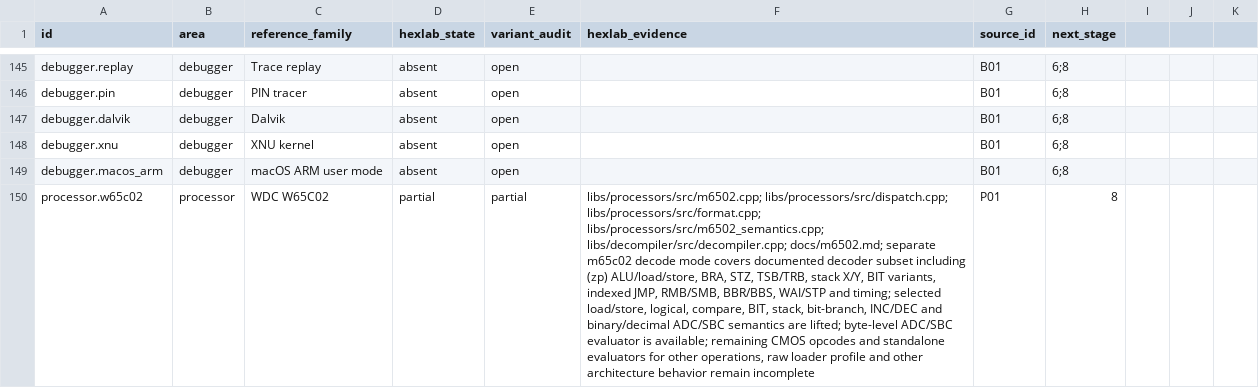
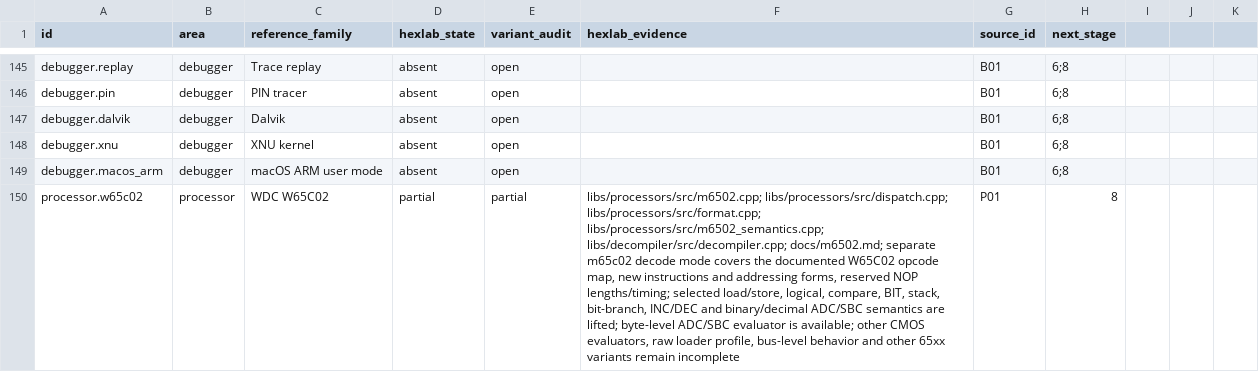
Before and after one commit to imattas/HexLab, a CSV file: docs/reference-matrix.csv, drawn as a sheet; only a part is shown, gaps mark what is left out; the diff names each change by its address in the sheet, - before the commit and + after, or states it on an @@ line.

Commit message:
Decode W65C02 reserved NOPs

```diff
--- a/docs/reference-matrix.csv
+++ b/docs/reference-matrix.csv
-F150 (hexlab_evidence): …mode covers documented decoder subset including (zp) ALU/load/store, BRA, STZ, TSB/TRB, stack X/Y, BIT variants, indexed JMP, RMB/SMB, BBR/BBS, WAI/STP and timing; selected load/store, logical, compare, BIT, stack, bit-branch, INC/DEC and binary/decimal ADC/SBC semantics are lifted; byte-level ADC/SBC evaluator is available; remaining CMOS opcodes and standalone evaluators for other operations, raw loader profile and other architecture behavior remain incomplete
+F150 (hexlab_evidence): …mode covers the documented W65C02 opcode map, new instructions and addressing forms, reserved NOP lengths/timing; selected load/store, logical, compare, BIT, stack, bit-branch, INC/DEC and binary/decimal ADC/SBC semantics are lifted; byte-level ADC/SBC evaluator is available; other CMOS evaluators, raw loader profile, bus-level behavior and other 65xx variants remain incomplete
```
Also changed, not shown: 2 other files.
